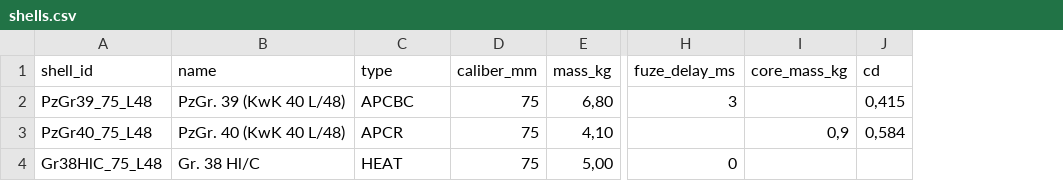
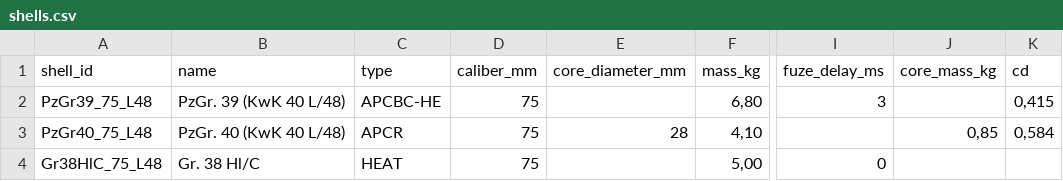
Before and after one commit to jcimbernon-kmo/Simulador-de-Efectos-de-Balistica-Terminal-en-Vehiculos-Blindados, a CSV file: data/shells.csv, drawn as a sheet; only a part is shown, gaps mark what is left out; addresses are those after the commit; the diff names each change by its address in the sheet, - before the commit and + after, or states it on an @@ line.

```diff
--- a/data/shells.csv
+++ b/data/shells.csv
+column E (core_diameter_mm), row 3: 28
-C2 (type): APCBC
+C2 (type): APCBC-HE
-J3 (core_mass_kg): 0,9
+J3 (core_mass_kg): 0,85
```
Also changed, not shown: 13 other files.
